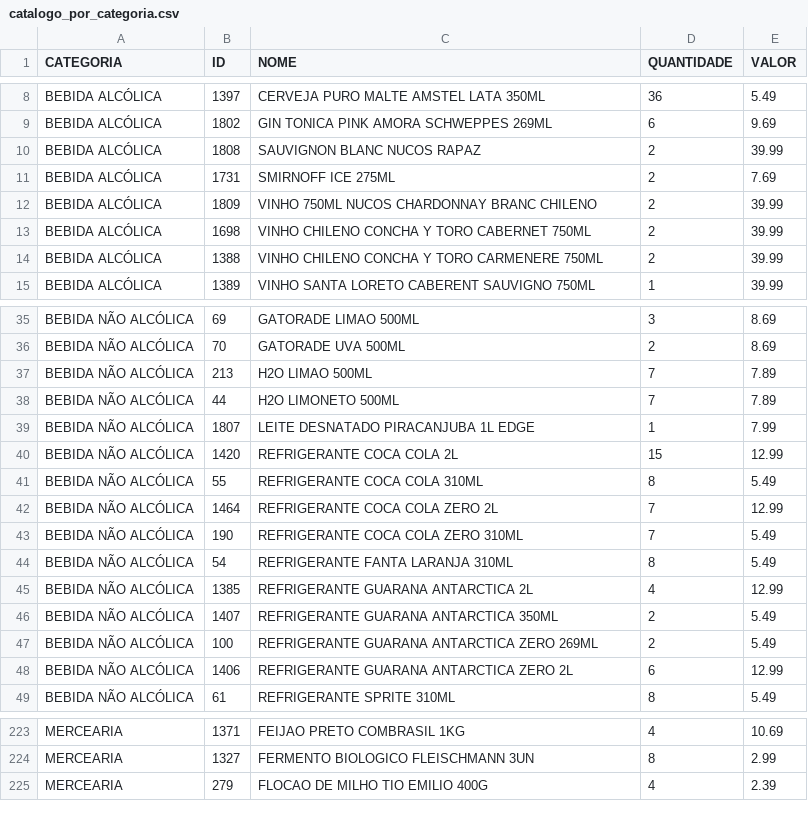
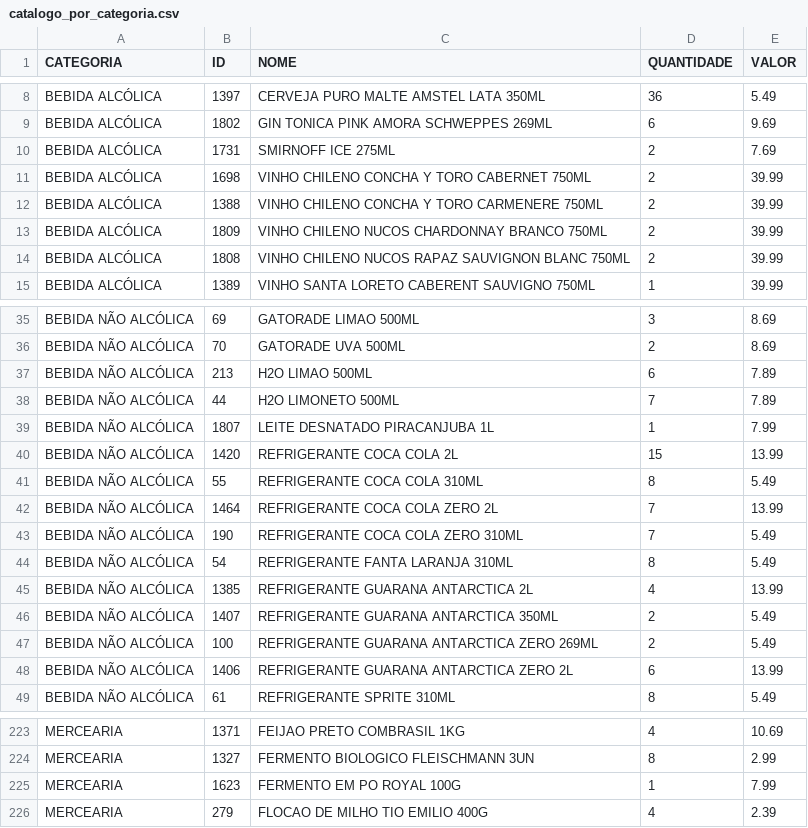
Before and after one commit to guicobracraft-prog/PesquisadeMercado, a CSV file: catalogo_por_categoria.csv, drawn as a sheet; only a part is shown, gaps mark what is left out; the diff covers the shown part only.

```diff
--- a/catalogo_por_categoria.csv
+++ b/catalogo_por_categoria.csv
@@ -9,7 +9,7 @@ BEBIDA ALCÓLICA;1397;CERVEJA PURO MALTE AMSTEL LATA 350ML;36;5.49
 BEBIDA ALCÓLICA;1802;GIN TONICA PINK AMORA SCHWEPPES 269ML;6;9.69
-BEBIDA ALCÓLICA;1808;SAUVIGNON BLANC NUCOS RAPAZ;2;39.99
 BEBIDA ALCÓLICA;1731;SMIRNOFF ICE  275ML;2;7.69
-BEBIDA ALCÓLICA;1809;VINHO 750ML NUCOS CHARDONNAY BRANC CHILENO;2;39.99
 BEBIDA ALCÓLICA;1698;VINHO CHILENO CONCHA Y TORO CABERNET 750ML;2;39.99
 BEBIDA ALCÓLICA;1388;VINHO CHILENO CONCHA Y TORO CARMENERE 750ML;2;39.99
+BEBIDA ALCÓLICA;1809;VINHO CHILENO NUCOS CHARDONNAY BRANCO 750ML;2;39.99
+BEBIDA ALCÓLICA;1808;VINHO CHILENO NUCOS RAPAZ SAUVIGNON BLANC 750ML;2;39.99
 BEBIDA ALCÓLICA;1389;VINHO SANTA LORETO CABERENT SAUVIGNO 750ML;1;39.99
@@ -36,14 +36,14 @@ BEBIDA NÃO ALCÓLICA;69;GATORADE LIMAO 500ML;3;8.69
 BEBIDA NÃO ALCÓLICA;70;GATORADE UVA 500ML;2;8.69
-BEBIDA NÃO ALCÓLICA;213;H2O LIMAO 500ML;7;7.89
+BEBIDA NÃO ALCÓLICA;213;H2O LIMAO 500ML;6;7.89
 BEBIDA NÃO ALCÓLICA;44;H2O LIMONETO 500ML;7;7.89
-BEBIDA NÃO ALCÓLICA;1807;LEITE DESNATADO PIRACANJUBA 1L EDGE;1;7.99
-BEBIDA NÃO ALCÓLICA;1420;REFRIGERANTE COCA COLA 2L;15;12.99
+BEBIDA NÃO ALCÓLICA;1807;LEITE DESNATADO PIRACANJUBA 1L;1;7.99
+BEBIDA NÃO ALCÓLICA;1420;REFRIGERANTE COCA COLA 2L;15;13.99
 BEBIDA NÃO ALCÓLICA;55;REFRIGERANTE COCA COLA 310ML;8;5.49
-BEBIDA NÃO ALCÓLICA;1464;REFRIGERANTE COCA COLA ZERO  2L;7;12.99
+BEBIDA NÃO ALCÓLICA;1464;REFRIGERANTE COCA COLA ZERO  2L;7;13.99
 BEBIDA NÃO ALCÓLICA;190;REFRIGERANTE COCA COLA ZERO 310ML;7;5.49
 BEBIDA NÃO ALCÓLICA;54;REFRIGERANTE FANTA LARANJA 310ML;8;5.49
-BEBIDA NÃO ALCÓLICA;1385;REFRIGERANTE GUARANA ANTARCTICA 2L;4;12.99
+BEBIDA NÃO ALCÓLICA;1385;REFRIGERANTE GUARANA ANTARCTICA 2L;4;13.99
 BEBIDA NÃO ALCÓLICA;1407;REFRIGERANTE GUARANA ANTARCTICA 350ML;2;5.49
 BEBIDA NÃO ALCÓLICA;100;REFRIGERANTE GUARANA ANTARCTICA ZERO 269ML;2;5.49
-BEBIDA NÃO ALCÓLICA;1406;REFRIGERANTE GUARANA ANTARCTICA ZERO 2L;6;12.99
+BEBIDA NÃO ALCÓLICA;1406;REFRIGERANTE GUARANA ANTARCTICA ZERO 2L;6;13.99
 BEBIDA NÃO ALCÓLICA;61;REFRIGERANTE SPRITE 310ML;8;5.49
@@ -224,2 +224,3 @@ MERCEARIA;1371;FEIJAO PRETO COMBRASIL 1KG;4;10.69
 MERCEARIA;1327;FERMENTO BIOLOGICO FLEISCHMANN 3UN;8;2.99
+MERCEARIA;1623;FERMENTO EM PO ROYAL 100G;1;7.99
 MERCEARIA;279;FLOCAO DE MILHO TIO EMILIO 400G;4;2.39
```
Also changed, not shown: 3 edited cells elsewhere in this file, catalogo_geral.csv, movimentacoes.csv, 4 other files.
